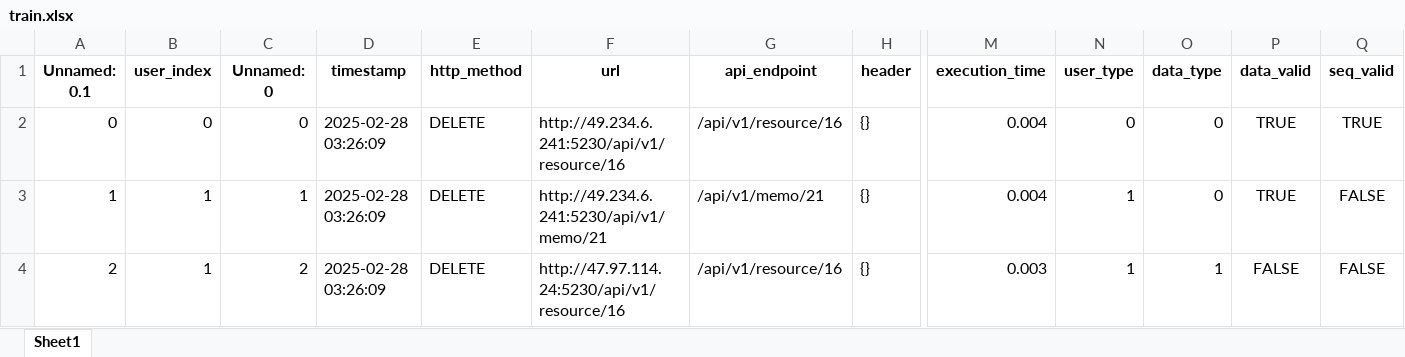
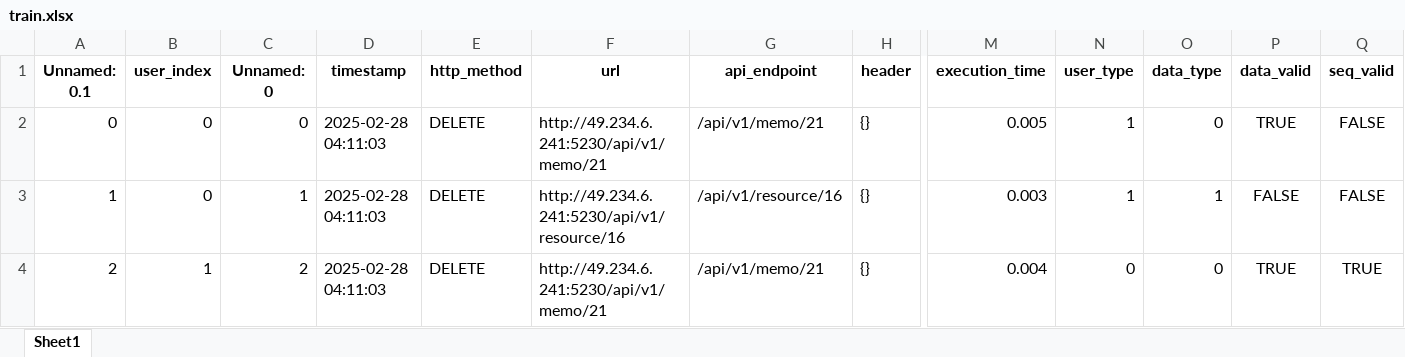
Before and after one commit to Lizijia123/EnhancedAccessCtrl, an Excel workbook: algorithm-side-interfaces/algorithm/data/train.xlsx, sheet Sheet1, drawn as a sheet; only a part is shown, gaps mark what is left out; values as stored, in another font and other column widths than the file's, no borders; the diff names each change by its address in the sheet, - before the commit and + after, or states it on an @@ line.

```diff
--- a/algorithm-side-interfaces/algorithm/data/train.xlsx (sheet Sheet1)
+++ b/algorithm-side-interfaces/algorithm/data/train.xlsx (sheet Sheet1)
-D2:D4 (timestamp): 2025-02-28 03:26:09
+D2:D4 (timestamp): 2025-02-28 04:11:03
-F2 (url): http://49.234.6.241:5230/api/v1/resource/16
+F2 (url): http://49.234.6.241:5230/api/v1/memo/21
-G2 (api_endpoint): /api/v1/resource/16
+G2 (api_endpoint): /api/v1/memo/21
-M2 (execution_time): 0.004
+M2 (execution_time): 0.005
-N2 (user_type): 0
+N2 (user_type): 1
-Q2 (seq_valid): TRUE
+Q2 (seq_valid): FALSE
-B3 (user_index): 1
+B3 (user_index): 0
-F3 (url): http://49.234.6.241:5230/api/v1/memo/21
+F3 (url): http://49.234.6.241:5230/api/v1/resource/16
-G3 (api_endpoint): /api/v1/memo/21
+G3 (api_endpoint): /api/v1/resource/16
-M3 (execution_time): 0.004
+M3 (execution_time): 0.003
-O3 (data_type): 0
+O3 (data_type): 1
-P3 (data_valid): TRUE
+P3 (data_valid): FALSE
-F4 (url): http://47.97.114.24:5230/api/v1/resource/16
+F4 (url): http://49.234.6.241:5230/api/v1/memo/21
-G4 (api_endpoint): /api/v1/resource/16
+G4 (api_endpoint): /api/v1/memo/21
-M4 (execution_time): 0.003
+M4 (execution_time): 0.004
-N4 (user_type): 1
+N4 (user_type): 0
-O4 (data_type): 1
+O4 (data_type): 0
-P4 (data_valid): FALSE
+P4 (data_valid): TRUE
-Q4 (seq_valid): FALSE
+Q4 (seq_valid): TRUE
```
Also changed, not shown: algorithm-side-interfaces/algorithm/data/test.xlsx, 19 other files.
